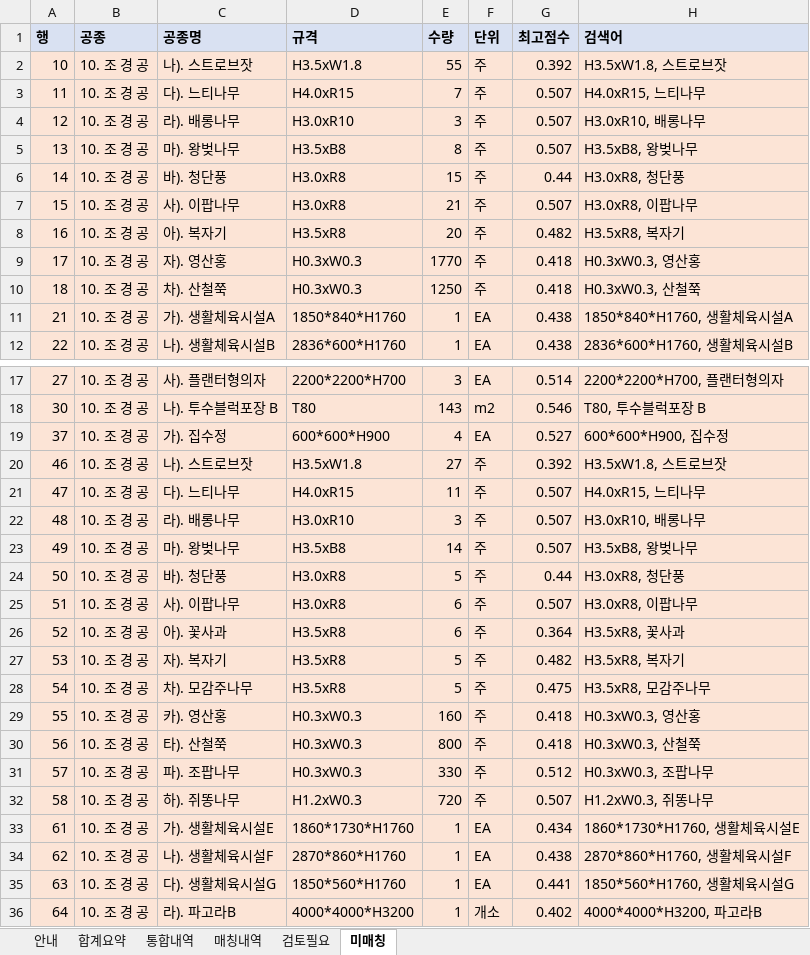
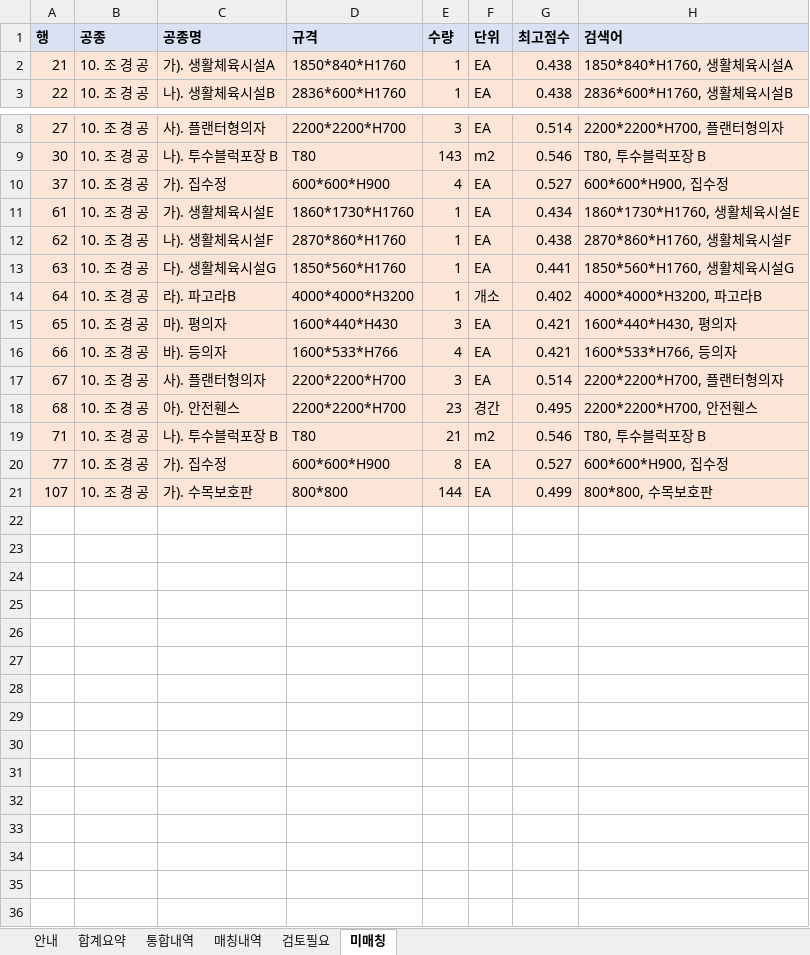
Before and after one commit to k30035600/cheongwon-sandan, an Excel workbook: 05_내역서/내역서작업/01_화성 청원지구 조경_표준단가산출.xlsx, sheet 미매칭, drawn as a sheet; only a part is shown, gaps mark what is left out; the shorter side is filled out with more unchanged rows; values as stored, in another font and other column widths than the file's, no borders; the diff covers the shown part only; the diff names each change by its address in the sheet, - before the commit and + after, or states it on an @@ line.

```diff
--- a/05_내역서/내역서작업/01_화성 청원지구 조경_표준단가산출.xlsx (sheet 미매칭)
+++ b/05_내역서/내역서작업/01_화성 청원지구 조경_표준단가산출.xlsx (sheet 미매칭)
-row 2: 10 | 10. 조 경 공 | 나). 스트로브잣 | H3.5xW1.8 | 55 | 주 | 0.392 | H3.5xW1.8, 스트로브잣
-row 3: 11 | 10. 조 경 공 | 다). 느티나무 | H4.0xR15 | 7 | 주 | 0.507 | H4.0xR15, 느티나무
-row 4: 12 | 10. 조 경 공 | 라). 배롱나무 | H3.0xR10 | 3 | 주 | 0.507 | H3.0xR10, 배롱나무
-row 5: 13 | 10. 조 경 공 | 마). 왕벚나무 | H3.5xB8 | 8 | 주 | 0.507 | H3.5xB8, 왕벚나무
-row 6: 14 | 10. 조 경 공 | 바). 청단풍 | H3.0xR8 | 15 | 주 | 0.44 | H3.0xR8, 청단풍
-row 7: 15 | 10. 조 경 공 | 사). 이팝나무 | H3.0xR8 | 21 | 주 | 0.507 | H3.0xR8, 이팝나무
-row 8: 16 | 10. 조 경 공 | 아). 복자기 | H3.5xR8 | 20 | 주 | 0.482 | H3.5xR8, 복자기
-row 9: 17 | 10. 조 경 공 | 자). 영산홍 | H0.3xW0.3 | 1770 | 주 | 0.418 | H0.3xW0.3, 영산홍
-row 10: 18 | 10. 조 경 공 | 차). 산철쭉 | H0.3xW0.3 | 1250 | 주 | 0.418 | H0.3xW0.3, 산철쭉
-row 20: 46 | 10. 조 경 공 | 나). 스트로브잣 | H3.5xW1.8 | 27 | 주 | 0.392 | H3.5xW1.8, 스트로브잣
-row 21: 47 | 10. 조 경 공 | 다). 느티나무 | H4.0xR15 | 11 | 주 | 0.507 | H4.0xR15, 느티나무
-row 22: 48 | 10. 조 경 공 | 라). 배롱나무 | H3.0xR10 | 3 | 주 | 0.507 | H3.0xR10, 배롱나무
-row 23: 49 | 10. 조 경 공 | 마). 왕벚나무 | H3.5xB8 | 14 | 주 | 0.507 | H3.5xB8, 왕벚나무
-row 24: 50 | 10. 조 경 공 | 바). 청단풍 | H3.0xR8 | 5 | 주 | 0.44 | H3.0xR8, 청단풍
-row 25: 51 | 10. 조 경 공 | 사). 이팝나무 | H3.0xR8 | 6 | 주 | 0.507 | H3.0xR8, 이팝나무
-row 26: 52 | 10. 조 경 공 | 아). 꽃사과 | H3.5xR8 | 6 | 주 | 0.364 | H3.5xR8, 꽃사과
-row 27: 53 | 10. 조 경 공 | 자). 복자기 | H3.5xR8 | 5 | 주 | 0.482 | H3.5xR8, 복자기
-row 28: 54 | 10. 조 경 공 | 차). 모감주나무 | H3.5xR8 | 5 | 주 | 0.475 | H3.5xR8, 모감주나무
-row 29: 55 | 10. 조 경 공 | 카). 영산홍 | H0.3xW0.3 | 160 | 주 | 0.418 | H0.3xW0.3, 영산홍
-row 30: 56 | 10. 조 경 공 | 타). 산철쭉 | H0.3xW0.3 | 800 | 주 | 0.418 | H0.3xW0.3, 산철쭉
-row 31: 57 | 10. 조 경 공 | 파). 조팝나무 | H0.3xW0.3 | 330 | 주 | 0.512 | H0.3xW0.3, 조팝나무
-row 32: 58 | 10. 조 경 공 | 하). 쥐똥나무 | H1.2xW0.3 | 720 | 주 | 0.507 | H1.2xW0.3, 쥐똥나무
```
Also changed, not shown: 9 removed rows elsewhere in this sheet, sheet 통합내역, sheet 매칭내역, sheet 검토필요, sheet 합계요약, sheet 안내, 05_내역서/조경수_미매칭점검.xlsx, 4 other files.
